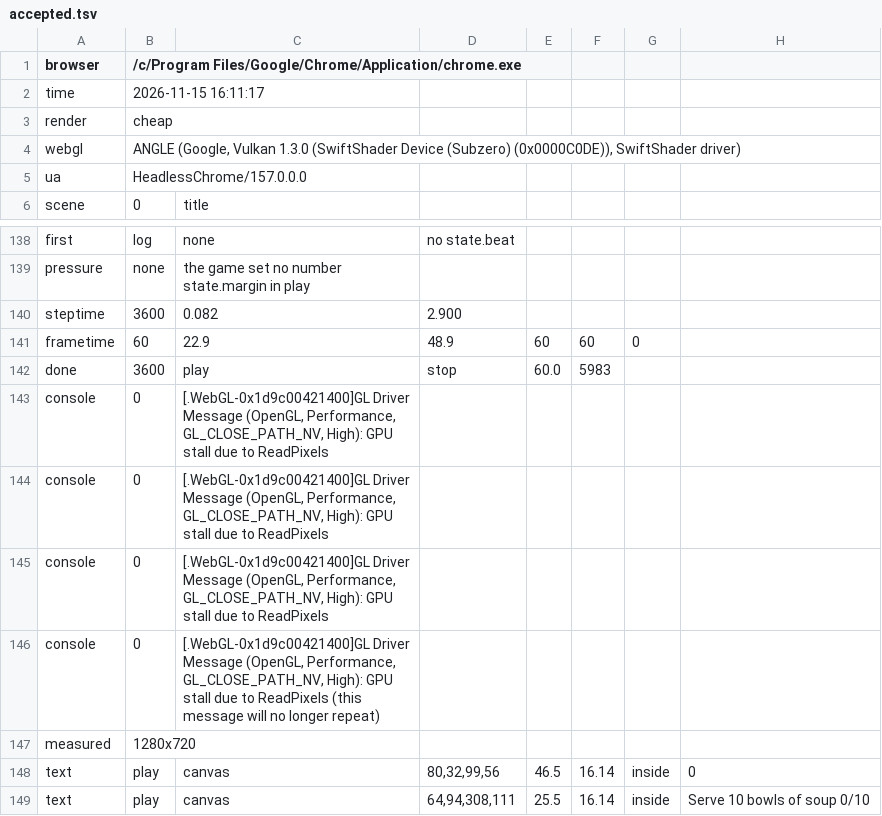
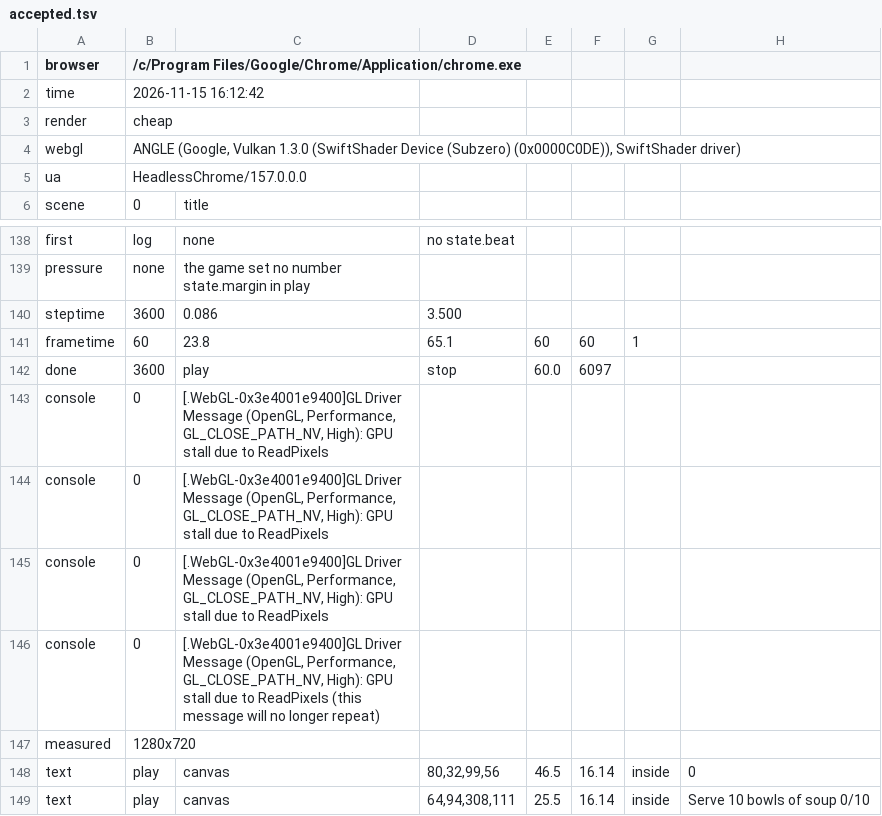
Before and after one commit to khanhnguyendev/fishing-camp, a TSV file: production/qa/evidence/grow-fishing-camp/accepted.tsv, drawn as a sheet; only a part is shown, gaps mark what is left out.

```diff
--- a/production/qa/evidence/grow-fishing-camp/accepted.tsv
+++ b/production/qa/evidence/grow-fishing-camp/accepted.tsv
@@ -1,3 +1,3 @@
 browser	/c/Program Files/Google/Chrome/Application/chrome.exe
-time	2026-11-15 16:11:17
+time	2026-11-15 16:12:42
 render	cheap
@@ -139,9 +139,9 @@ first	log	none	no state.beat
 pressure	none	the game set no number state.margin in play
-steptime	3600	0.082	2.900
-frametime	60	22.9	48.9	60	60	0
-done	3600	play	stop	60.0	5983
-console	0	[.WebGL-0x1d9c00421400]GL Driver Message (OpenGL, Performance, GL_CLOSE_PATH_NV, High): GPU stall due to ReadPixels
-console	0	[.WebGL-0x1d9c00421400]GL Driver Message (OpenGL, Performance, GL_CLOSE_PATH_NV, High): GPU stall due to ReadPixels
-console	0	[.WebGL-0x1d9c00421400]GL Driver Message (OpenGL, Performance, GL_CLOSE_PATH_NV, High): GPU stall due to ReadPixels
-console	0	[.WebGL-0x1d9c00421400]GL Driver Message (OpenGL, Performance, GL_CLOSE_PATH_NV, High): GPU stall due to ReadPixels (this message will no longer repeat)
+steptime	3600	0.086	3.500
+frametime	60	23.8	65.1	60	60	1
+done	3600	play	stop	60.0	6097
+console	0	[.WebGL-0x3e4001e9400]GL Driver Message (OpenGL, Performance, GL_CLOSE_PATH_NV, High): GPU stall due to ReadPixels
+console	0	[.WebGL-0x3e4001e9400]GL Driver Message (OpenGL, Performance, GL_CLOSE_PATH_NV, High): GPU stall due to ReadPixels
+console	0	[.WebGL-0x3e4001e9400]GL Driver Message (OpenGL, Performance, GL_CLOSE_PATH_NV, High): GPU stall due to ReadPixels
+console	0	[.WebGL-0x3e4001e9400]GL Driver Message (OpenGL, Performance, GL_CLOSE_PATH_NV, High): GPU stall due to ReadPixels (this message will no longer repeat)
 measured	1280x720
```
Also changed, not shown: production/qa/evidence/grow-fishing-camp/story.tsv, 7 other files.
